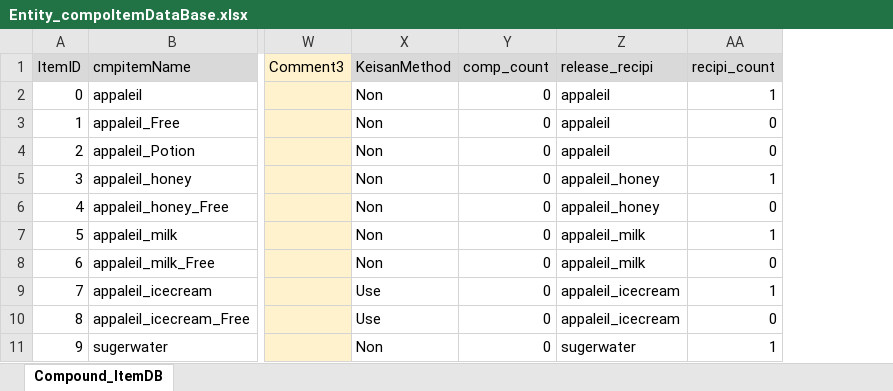
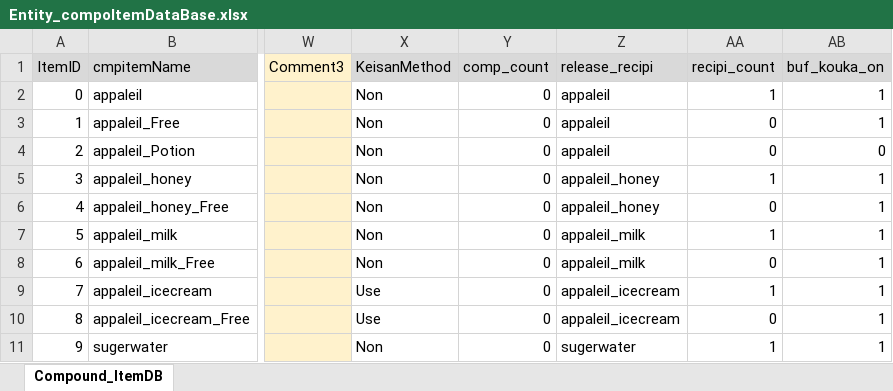
Before and after one commit to matoarita/Okashi_Atlier2, an Excel workbook: Assets/Excel_Data/Entity_compoItemDataBase.xlsx, sheet Compound_ItemDB, drawn as a sheet; only a part is shown, gaps mark what is left out; values as stored, in another font and other column widths than the file's, no borders; the diff names each change by its address in the sheet, - before the commit and + after, or states it on an @@ line.

```diff
--- a/Assets/Excel_Data/Entity_compoItemDataBase.xlsx (sheet Compound_ItemDB)
+++ b/Assets/Excel_Data/Entity_compoItemDataBase.xlsx (sheet Compound_ItemDB)
+column AB (buf_kouka_on), rows 2-11: 1 | 1 | 0 | 1 | 1 | 1 | 1 | 1 | 1 | 1
```
Also changed, not shown: Assets/Excel_Data/Entity_GirlLikeSetCompoDataBase.xlsx, Assets/Excel_Data/Entity_GirlLikeSetDataBase.xlsx, 57 other files.
